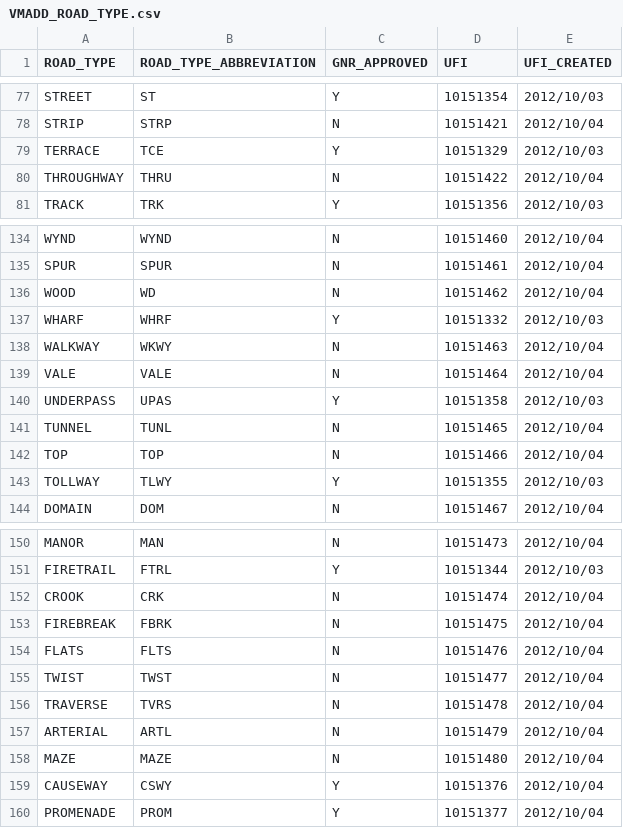
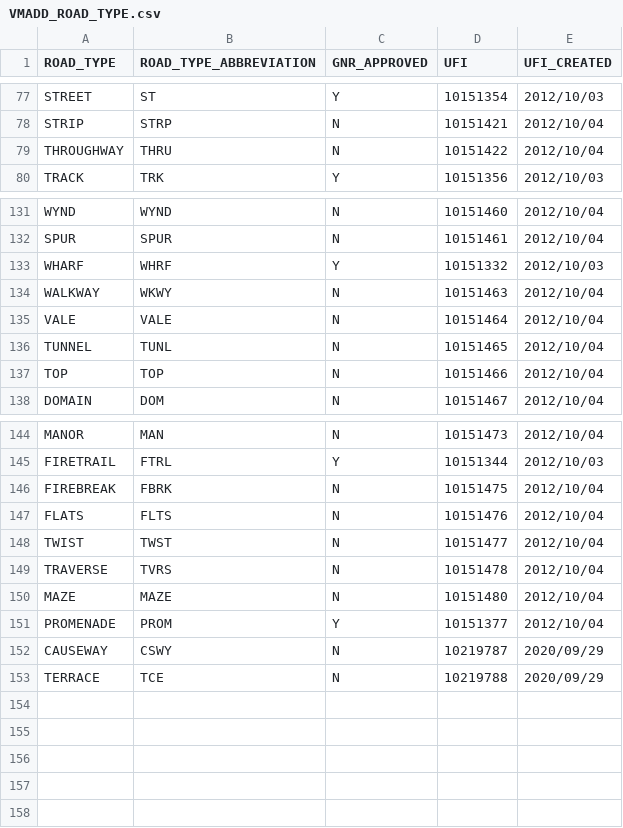
Before and after one commit to pozi/PoziConnectConfig, a CSV file: ~Shared/Reference/VMADD_ROAD_TYPE.csv, drawn as a sheet; only a part is shown, gaps mark what is left out; removed rows and columns are numbered as before the commit, all else as after; the diff covers the shown part only; the diff names each change by its address in the sheet, - before the commit and + after, or states it on an @@ line.

```diff
--- a/~Shared/Reference/VMADD_ROAD_TYPE.csv
+++ b/~Shared/Reference/VMADD_ROAD_TYPE.csv
-row 79: TERRACE | TCE | Y | 10151329 | 2012/10/03
-row 136: WOOD | WD | N | 10151462 | 2012/10/04
-row 140: UNDERPASS | UPAS | Y | 10151358 | 2012/10/03
-row 143: TOLLWAY | TLWY | Y | 10151355 | 2012/10/03
-row 152: CROOK | CRK | N | 10151474 | 2012/10/04
-row 157: ARTERIAL | ARTL | N | 10151479 | 2012/10/04
-row 159: CAUSEWAY | CSWY | Y | 10151376 | 2012/10/04
+row 152: CAUSEWAY | CSWY | N | 10219787 | 2020/09/29
+row 153: TERRACE | TCE | N | 10219788 | 2020/09/29
```
Also changed, not shown: 2 removed rows elsewhere in this file, ~Shared/Reference/VMADMIN_LGA.csv, ~Shared/Reference/VMADMIN_PARISH.csv, 9 other files.
